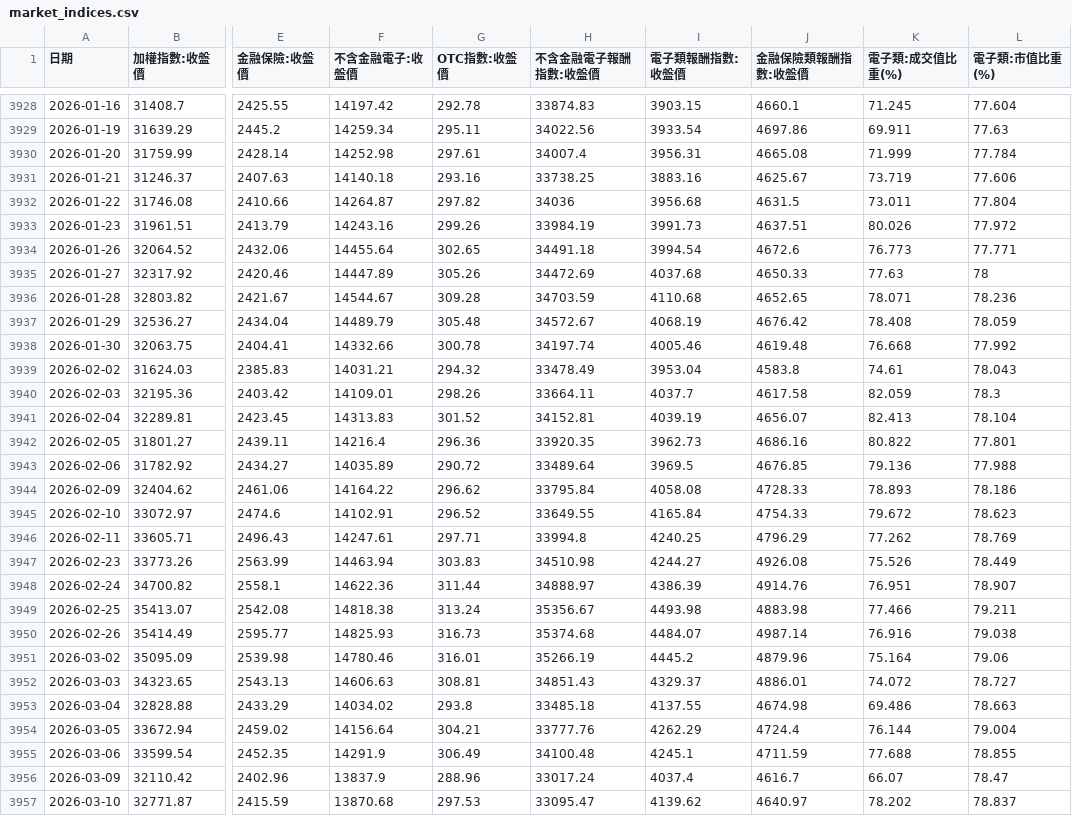
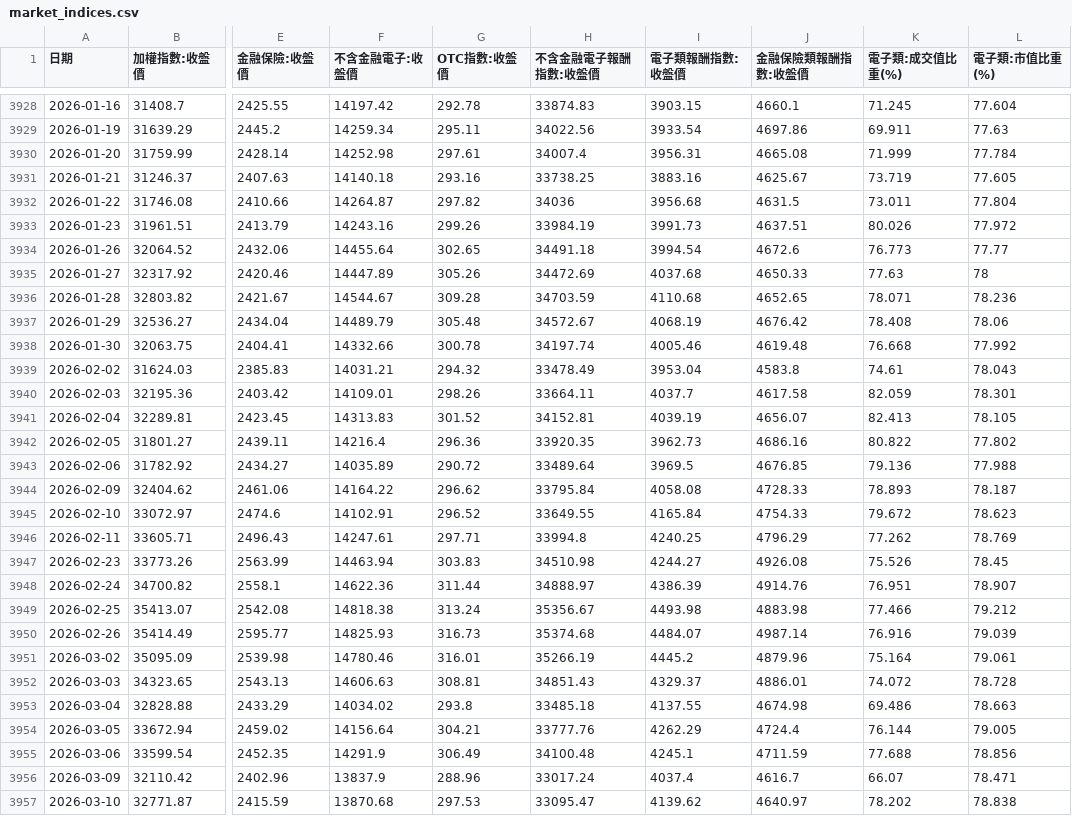
Before and after one commit to alfred0630/MIS, a CSV file: data/market_indices.csv, drawn as a sheet; only a part is shown, gaps mark what is left out; the diff covers the shown part only; the diff names each change by its address in the sheet, - before the commit and + after, or states it on an @@ line.

```diff
--- a/data/market_indices.csv
+++ b/data/market_indices.csv
-L3931 (電子類:市值比重(%)): 77.606
+L3931 (電子類:市值比重(%)): 77.605
-L3934 (電子類:市值比重(%)): 77.771
+L3934 (電子類:市值比重(%)): 77.77
-L3937 (電子類:市值比重(%)): 78.059
+L3937 (電子類:市值比重(%)): 78.06
-L3940 (電子類:市值比重(%)): 78.3
+L3940 (電子類:市值比重(%)): 78.301
-L3941 (電子類:市值比重(%)): 78.104
+L3941 (電子類:市值比重(%)): 78.105
-L3942 (電子類:市值比重(%)): 77.801
+L3942 (電子類:市值比重(%)): 77.802
-L3944 (電子類:市值比重(%)): 78.186
+L3944 (電子類:市值比重(%)): 78.187
-L3947 (電子類:市值比重(%)): 78.449
+L3947 (電子類:市值比重(%)): 78.45
-L3949 (電子類:市值比重(%)): 79.211
+L3949 (電子類:市值比重(%)): 79.212
-L3950 (電子類:市值比重(%)): 79.038
+L3950 (電子類:市值比重(%)): 79.039
-L3951 (電子類:市值比重(%)): 79.06
+L3951 (電子類:市值比重(%)): 79.061
-L3952 (電子類:市值比重(%)): 78.727
+L3952 (電子類:市值比重(%)): 78.728
-L3954 (電子類:市值比重(%)): 79.004
+L3954 (電子類:市值比重(%)): 79.005
-L3955 (電子類:市值比重(%)): 78.855
+L3955 (電子類:市值比重(%)): 78.856
-L3956 (電子類:市值比重(%)): 78.47
+L3956 (電子類:市值比重(%)): 78.471
-L3957 (電子類:市值比重(%)): 78.837
+L3957 (電子類:市值比重(%)): 78.838
```
Also changed, not shown: 1 added row and 69 edited cells elsewhere in this file, data/margin_and_legal.csv, data/vix_index.csv, 28 other files.
